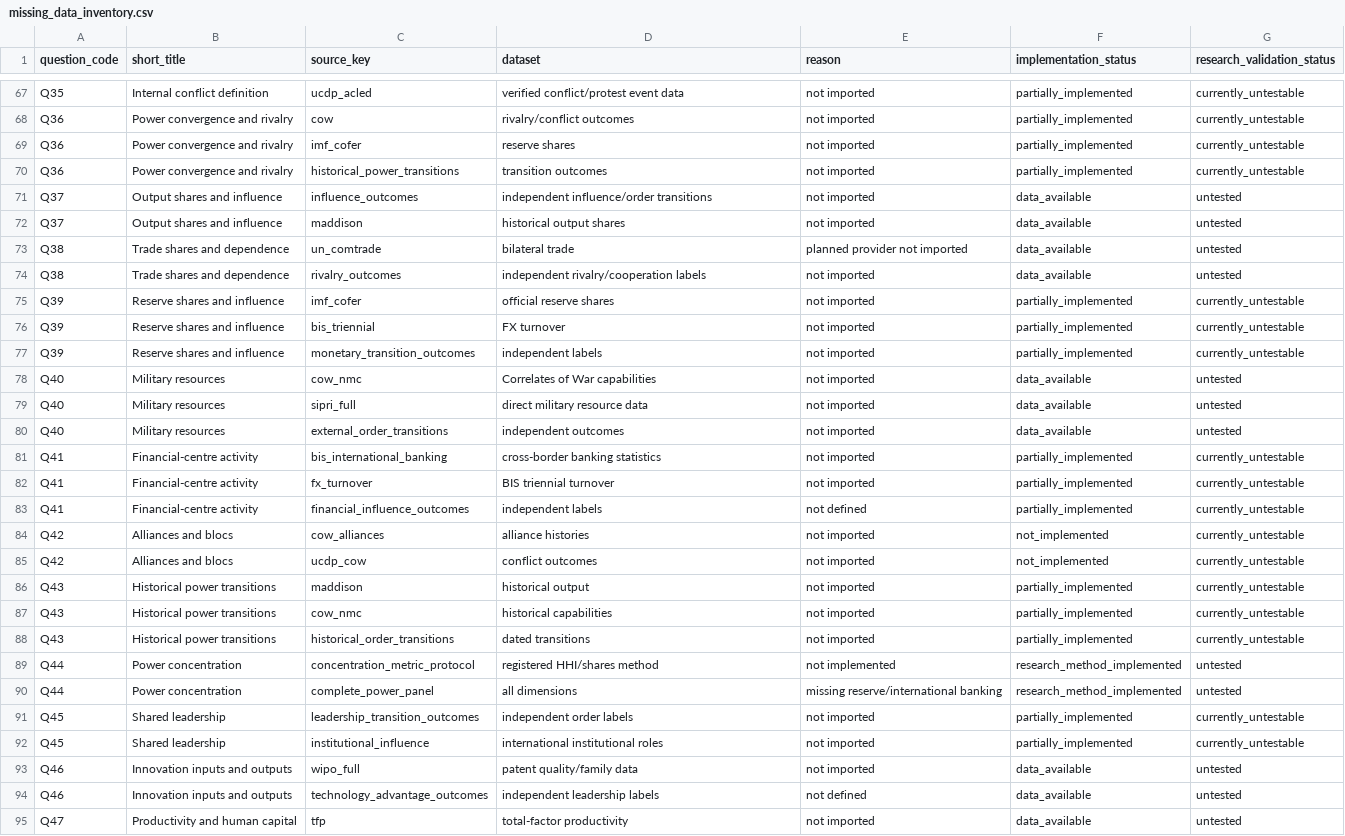
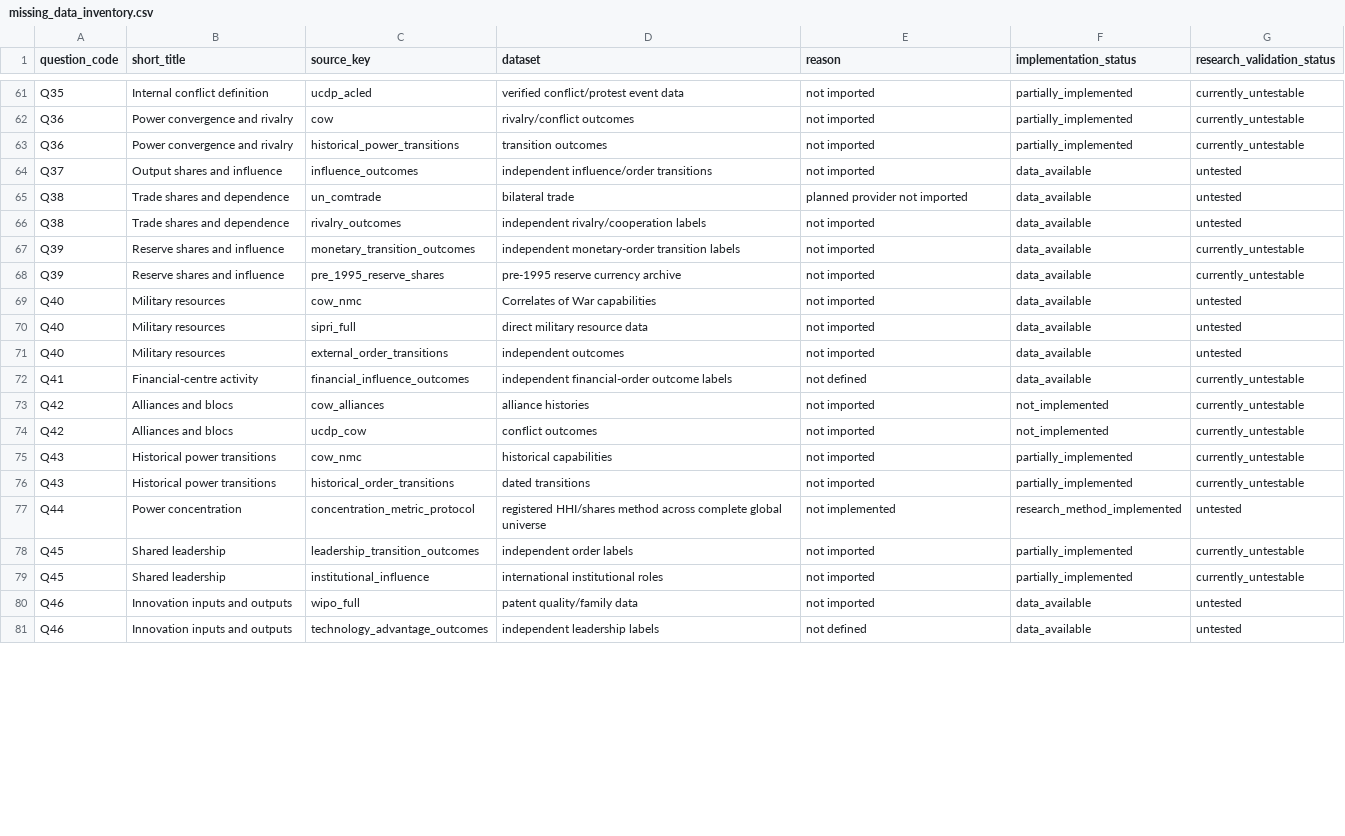
Before and after one commit to recca004/Big-Cycle-Atlas, a CSV file: .dev/reports/export/missing_data_inventory.csv, drawn as a sheet; only a part is shown, gaps mark what is left out; the diff covers the shown part only.

```diff
--- a/.dev/reports/export/missing_data_inventory.csv
+++ b/.dev/reports/export/missing_data_inventory.csv
@@ -68,11 +62,8 @@ Q35,Internal conflict definition,ucdp_acled,verified conflict/protest event data
 Q36,Power convergence and rivalry,cow,rivalry/conflict outcomes,not imported,partially_implemented,currently_untestable
-Q36,Power convergence and rivalry,imf_cofer,reserve shares,not imported,partially_implemented,currently_untestable
 Q36,Power convergence and rivalry,historical_power_transitions,transition outcomes,not imported,partially_implemented,currently_untestable
 Q37,Output shares and influence,influence_outcomes,independent influence/order transitions,not imported,data_available,untested
-Q37,Output shares and influence,maddison,historical output shares,not imported,data_available,untested
 Q38,Trade shares and dependence,un_comtrade,bilateral trade,planned provider not imported,data_available,untested
 Q38,Trade shares and dependence,rivalry_outcomes,independent rivalry/cooperation labels,not imported,data_available,untested
-Q39,Reserve shares and influence,imf_cofer,official reserve shares,not imported,partially_implemented,currently_untestable
-Q39,Reserve shares and influence,bis_triennial,FX turnover,not imported,partially_implemented,currently_untestable
-Q39,Reserve shares and influence,monetary_transition_outcomes,independent labels,not imported,partially_implemented,currently_untestable
+Q39,Reserve shares and influence,monetary_transition_outcomes,independent monetary-order transition labels,not imported,data_available,currently_untestable
+Q39,Reserve shares and influence,pre_1995_reserve_shares,pre-1995 reserve currency archive,not imported,data_available,currently_untestable
 Q40,Military resources,cow_nmc,Correlates of War capabilities,not imported,data_available,untested
@@ -80,12 +71,8 @@ Q40,Military resources,sipri_full,direct military resource data,not imported,dat
 Q40,Military resources,external_order_transitions,independent outcomes,not imported,data_available,untested
-Q41,Financial-centre activity,bis_international_banking,cross-border banking statistics,not imported,partially_implemented,currently_untestable
-Q41,Financial-centre activity,fx_turnover,BIS triennial turnover,not imported,partially_implemented,currently_untestable
-Q41,Financial-centre activity,financial_influence_outcomes,independent labels,not defined,partially_implemented,currently_untestable
+Q41,Financial-centre activity,financial_influence_outcomes,independent financial-order outcome labels,not defined,data_available,currently_untestable
 Q42,Alliances and blocs,cow_alliances,alliance histories,not imported,not_implemented,currently_untestable
 Q42,Alliances and blocs,ucdp_cow,conflict outcomes,not imported,not_implemented,currently_untestable
-Q43,Historical power transitions,maddison,historical output,not imported,partially_implemented,currently_untestable
 Q43,Historical power transitions,cow_nmc,historical capabilities,not imported,partially_implemented,currently_untestable
 Q43,Historical power transitions,historical_order_transitions,dated transitions,not imported,partially_implemented,currently_untestable
-Q44,Power concentration,concentration_metric_protocol,registered HHI/shares method,not implemented,research_method_implemented,untested
-Q44,Power concentration,complete_power_panel,all dimensions,missing reserve/international banking,research_method_implemented,untested
+Q44,Power concentration,concentration_metric_protocol,registered HHI/shares method across complete global universe,not implemented,research_method_implemented,untested
 Q45,Shared leadership,leadership_transition_outcomes,independent order labels,not imported,partially_implemented,currently_untestable
@@ -94,2 +81 @@ Q46,Innovation inputs and outputs,wipo_full,patent quality/family data,not impor
 Q46,Innovation inputs and outputs,technology_advantage_outcomes,independent leadership labels,not defined,data_available,untested
-Q47,Productivity and human capital,tfp,total-factor productivity,not imported,data_available,untested
```
Also changed, not shown: 7 removed rows and 18 edited cells elsewhere in this file, .dev/reports/export/dataset_dependency_matrix.csv, .dev/reports/export/provider_status.csv, 56 other files.
